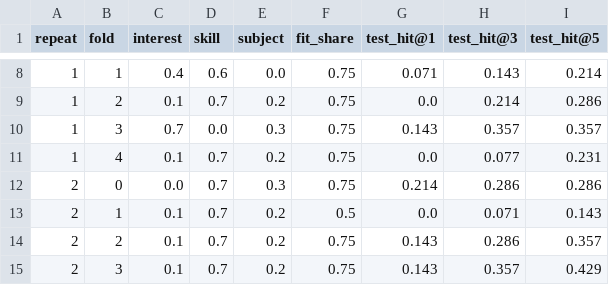
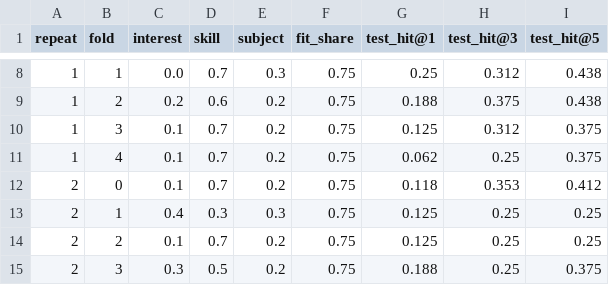
Before and after one commit to shubhangigv/Carrer_Guidance_and_Recommendation_Bot, a CSV file: docs/results/survey/tune_weights.csv, drawn as a sheet; only a part is shown, gaps mark what is left out; the diff covers the shown part only.

```diff
--- a/docs/results/survey/tune_weights.csv
+++ b/docs/results/survey/tune_weights.csv
@@ -8,8 +8,8 @@ repeat,fold,interest,skill,subject,fit_share,test_hit@1,test_hit@3,test_hit@5
-1,1,0.4,0.6,0.0,0.75,0.071,0.143,0.214
-1,2,0.1,0.7,0.2,0.75,0.0,0.214,0.286
-1,3,0.7,0.0,0.3,0.75,0.143,0.357,0.357
-1,4,0.1,0.7,0.2,0.75,0.0,0.077,0.231
-2,0,0.0,0.7,0.3,0.75,0.214,0.286,0.286
-2,1,0.1,0.7,0.2,0.5,0.0,0.071,0.143
-2,2,0.1,0.7,0.2,0.75,0.143,0.286,0.357
-2,3,0.1,0.7,0.2,0.75,0.143,0.357,0.429
+1,1,0.0,0.7,0.3,0.75,0.25,0.312,0.438
+1,2,0.2,0.6,0.2,0.75,0.188,0.375,0.438
+1,3,0.1,0.7,0.2,0.75,0.125,0.312,0.375
+1,4,0.1,0.7,0.2,0.75,0.062,0.25,0.375
+2,0,0.1,0.7,0.2,0.75,0.118,0.353,0.412
+2,1,0.4,0.3,0.3,0.75,0.125,0.25,0.25
+2,2,0.1,0.7,0.2,0.75,0.125,0.25,0.25
+2,3,0.3,0.5,0.2,0.75,0.188,0.25,0.375
```
Also changed, not shown: 1 added row, 1 removed row and 73 edited cells elsewhere in this file, docs/results/survey/hit_rate.csv, docs/results/survey/hit_rate_by_field.csv, 23 other files.
